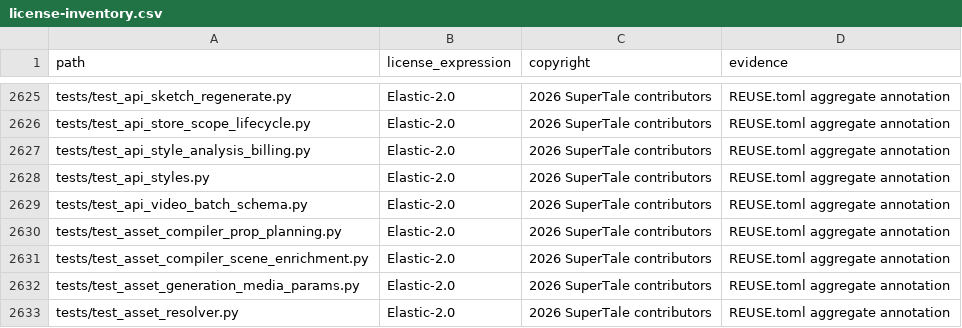
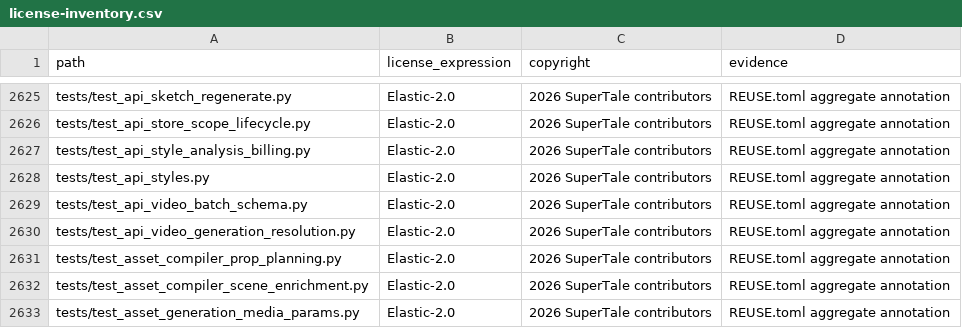
Before and after one commit to Mocha-s/dramaclaw, a CSV file: license-inventory.csv, drawn as a sheet; only a part is shown, gaps mark what is left out; the shorter side is filled out with more unchanged rows; the diff names each change by its address in the sheet, - before the commit and + after, or states it on an @@ line.

Commit message:
chore(compliance): update media inventory

```diff
--- a/license-inventory.csv
+++ b/license-inventory.csv
+row 2630: tests/test_api_video_generation_resolution.py | Elastic-2.0 | 2026 SuperTale contributors | REUSE.toml aggregate annotation
```
